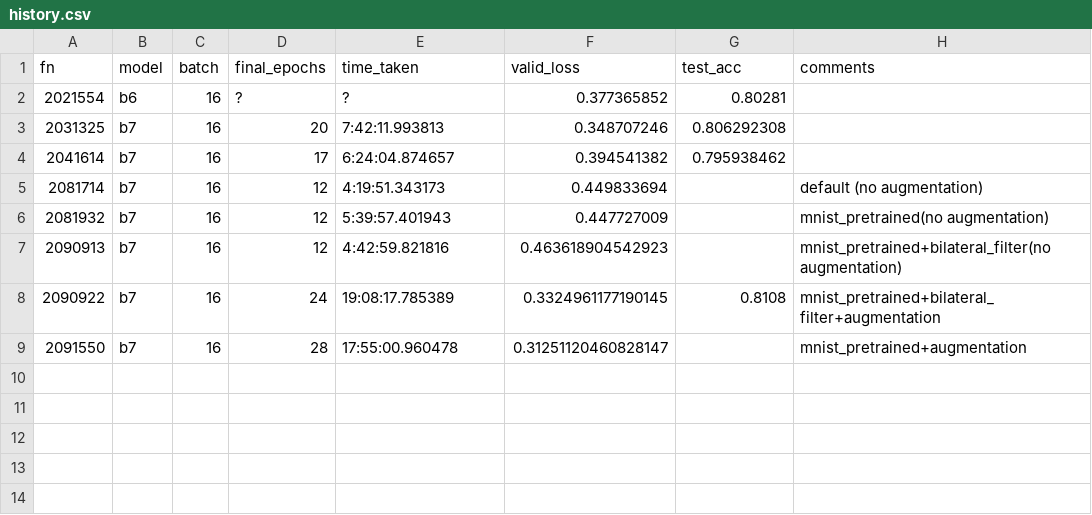
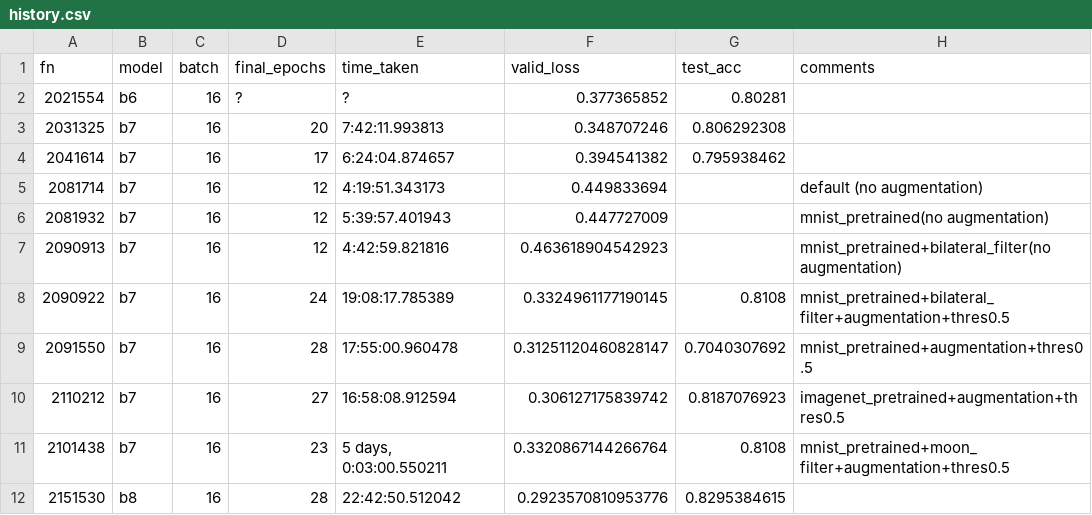
Before and after one commit to hyunseoki/dacon_dirty_mnist_1st, a CSV file: history.csv, drawn as a sheet; the diff names each change by its address in the sheet, - before the commit and + after, or states it on an @@ line.

```diff
--- a/history.csv
+++ b/history.csv
-H8 (comments): mnist_pretrained+bilateral_filter+augmentation
+H8 (comments): mnist_pretrained+bilateral_filter+augmentation+thres0.5
-G9 (test_acc): (empty)
+G9 (test_acc): 0.7040307692
-H9 (comments): mnist_pretrained+augmentation
+H9 (comments): mnist_pretrained+augmentation+thres0.5
+row 10: 2110212 | b7 | 16 | 27 | 16:58:08.912594 | 0.306127175839742 | 0.8187076923 | imagenet_pretrained+augmentation+thres0.5
+row 11: 2101438 | b7 | 16 | 23 | 5 days, 0:03:00.550211 | 0.3320867144266764 | 0.8108 | mnist_pretrained+moon_filter+augmentation+thres0.5
+row 12: 2151530 | b8 | 16 | 28 | 22:42:50.512042 | 0.2923570810953776 | 0.8295384615
```
Also changed, not shown: 1 other file.
